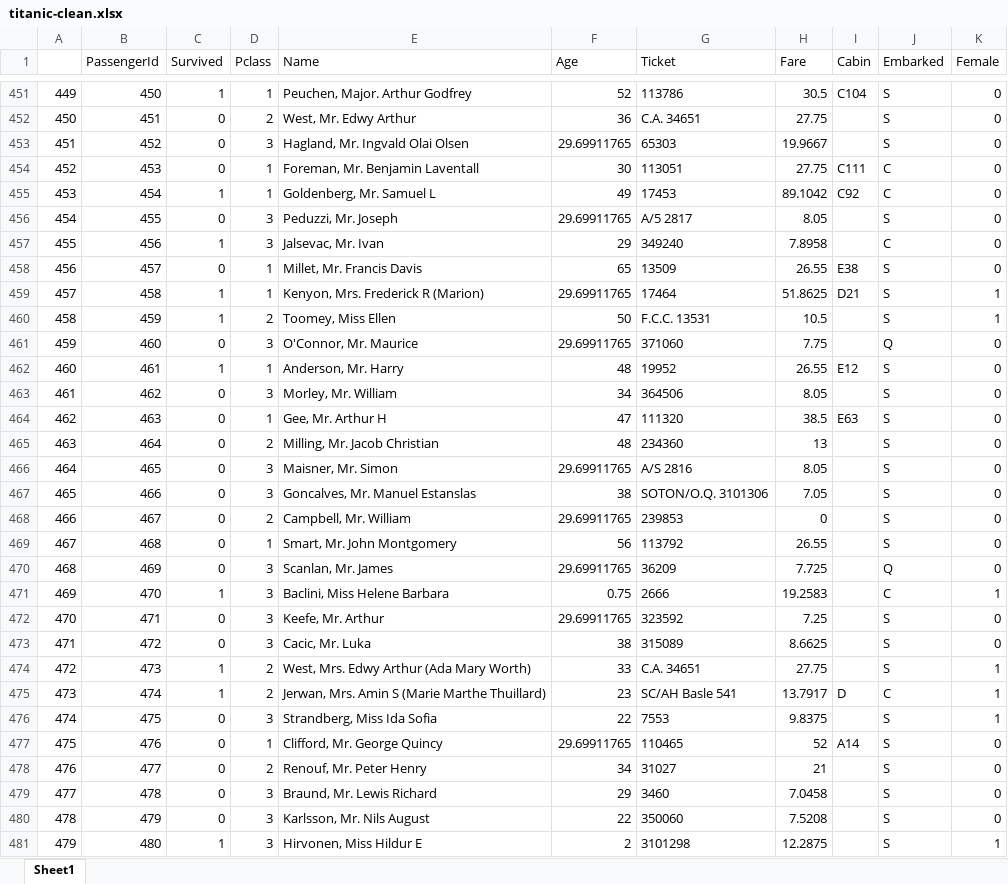
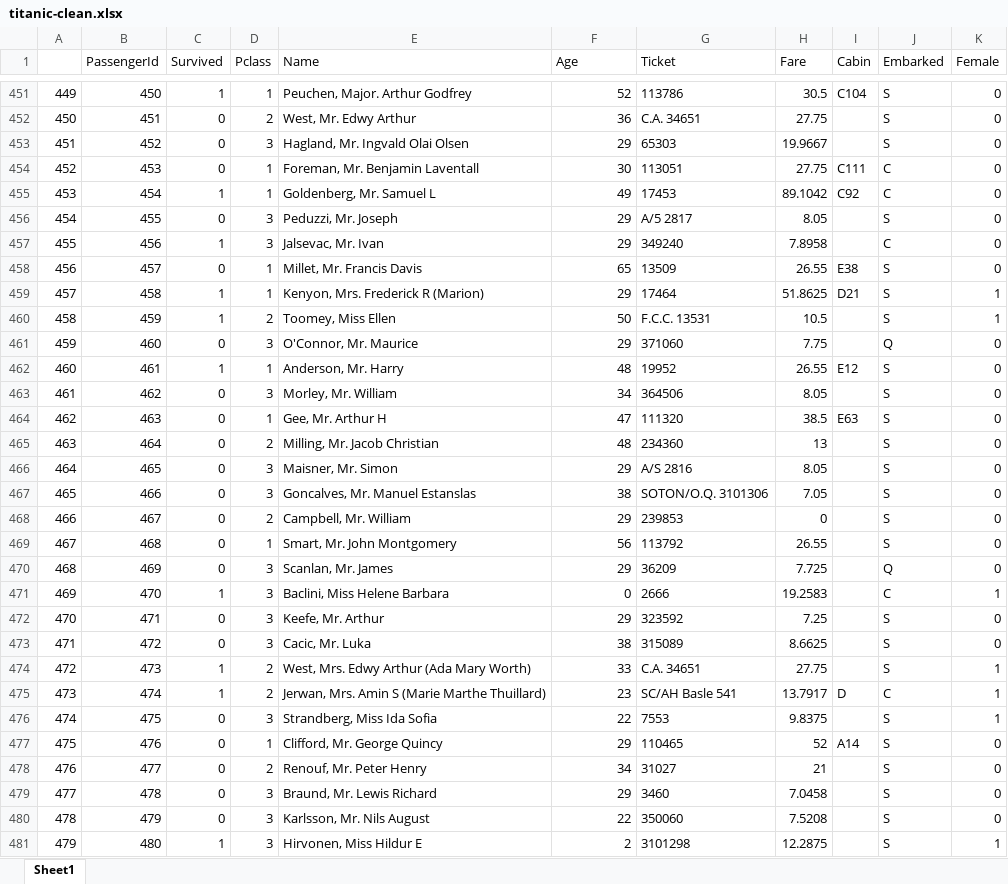
Before and after one commit to Sanitysr163216/TECH2-H26, an Excel workbook: data/titanic-clean.xlsx, sheet Sheet1, drawn as a sheet; only a part is shown, gaps mark what is left out; values as stored, in another font and other column widths than the file's, no borders; the diff covers the shown part only; the diff names each change by its address in the sheet, - before the commit and + after, or states it on an @@ line.

```diff
--- a/data/titanic-clean.xlsx (sheet Sheet1)
+++ b/data/titanic-clean.xlsx (sheet Sheet1)
-F453 (Age): 29.69911765
+F453 (Age): 29
-F456 (Age): 29.69911765
+F456 (Age): 29
-F459 (Age): 29.69911765
+F459 (Age): 29
-F461 (Age): 29.69911765
+F461 (Age): 29
-F466 (Age): 29.69911765
+F466 (Age): 29
-F468 (Age): 29.69911765
+F468 (Age): 29
-F470 (Age): 29.69911765
+F470 (Age): 29
-F471 (Age): 0.75
+F471 (Age): 0
-F472 (Age): 29.69911765
+F472 (Age): 29
-F477 (Age): 29.69911765
+F477 (Age): 29
```
Also changed, not shown: 192 edited cells elsewhere in this sheet, 1 other file.
